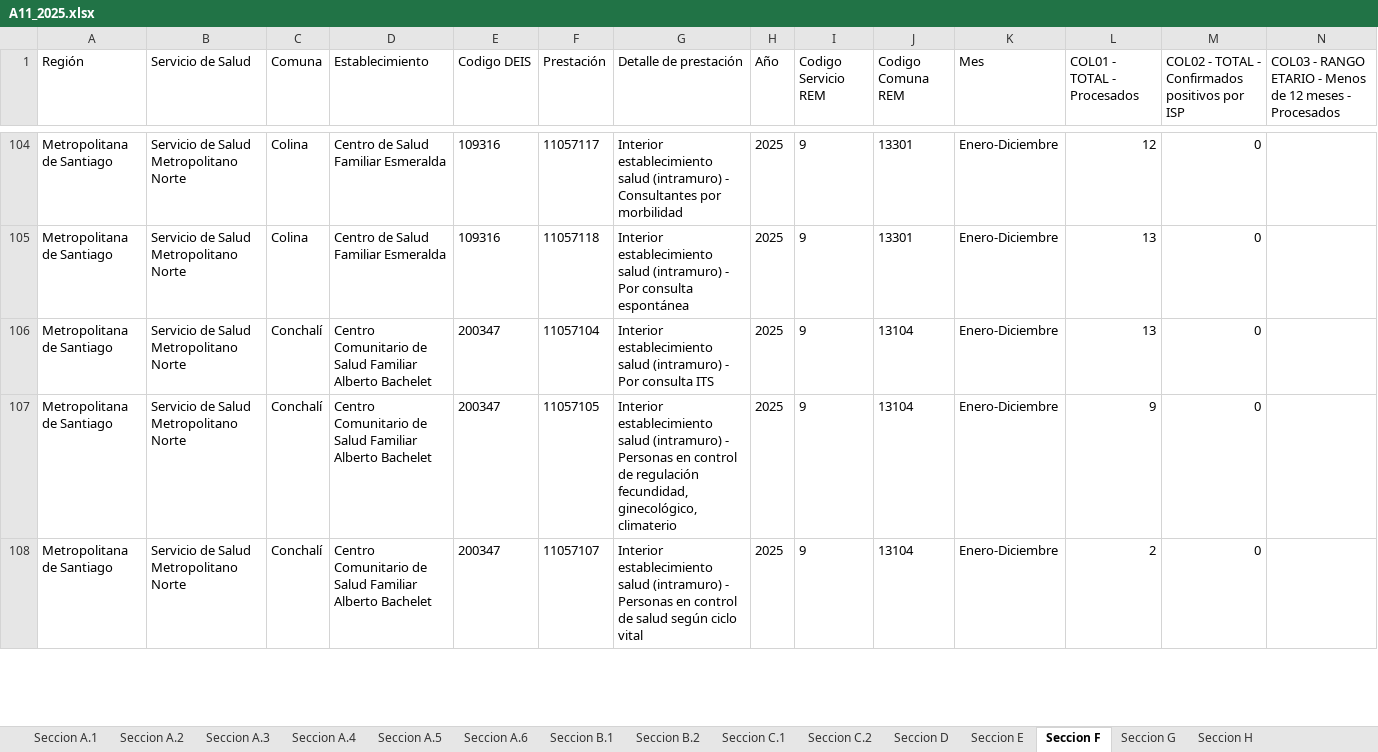
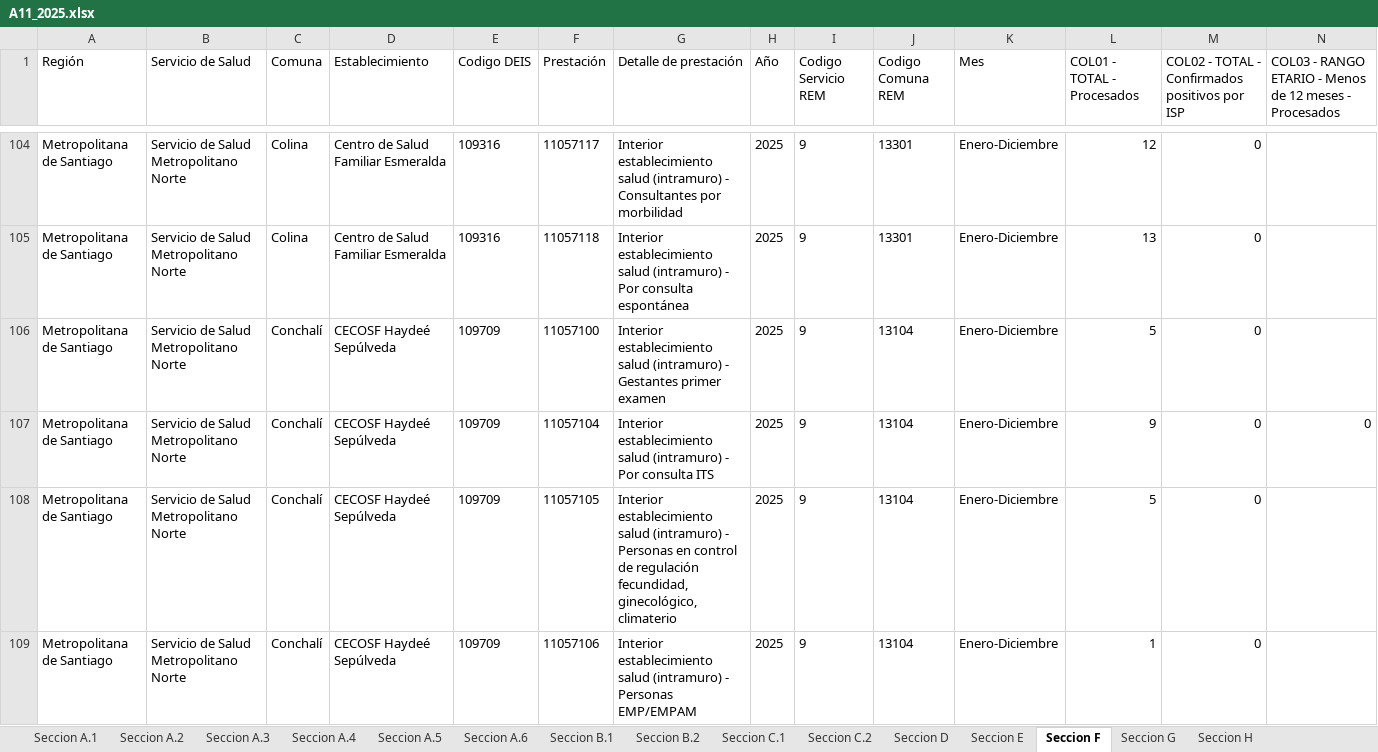
Before and after one commit to santiagofh/REM-VIH, an Excel workbook: 2025/salida/A11_2025.xlsx, sheet Seccion F, drawn as a sheet; only a part is shown, gaps mark what is left out; the shorter side is filled out with more unchanged rows; values as stored, in another font and other column widths than the file's, no borders; rows hold the shown columns only; the diff covers the shown part only; the diff names each change by its address in the sheet, - before the commit and + after, or states it on an @@ line.

```diff
--- a/2025/salida/A11_2025.xlsx (sheet Seccion F)
+++ b/2025/salida/A11_2025.xlsx (sheet Seccion F)
+row 106: Metropolitana de Santiago | Servicio de Salud Metropolitano Norte | Conchalí | CECOSF Haydeé Sepúlveda | 109709 | 11057100 | Interior establecimiento salud (intramuro) - Gestantes primer examen | 2025 | 9 | 13104 | Enero-Diciembre | 5 | 0
+row 107: Metropolitana de Santiago | Servicio de Salud Metropolitano Norte | Conchalí | CECOSF Haydeé Sepúlveda | 109709 | 11057104 | Interior establecimiento salud (intramuro) - Por consulta ITS | 2025 | 9 | 13104 | Enero-Diciembre | 9 | 0 | 0
+row 108: Metropolitana de Santiago | Servicio de Salud Metropolitano Norte | Conchalí | CECOSF Haydeé Sepúlveda | 109709 | 11057105 | Interior establecimiento salud (intramuro) - Personas en control de regulación fecundidad, ginecológico, climaterio | 2025 | 9 | 13104 | Enero-Diciembre | 5 | 0
+row 109: Metropolitana de Santiago | Servicio de Salud Metropolitano Norte | Conchalí | CECOSF Haydeé Sepúlveda | 109709 | 11057106 | Interior establecimiento salud (intramuro) - Personas EMP/EMPAM | 2025 | 9 | 13104 | Enero-Diciembre | 1 | 0
```
Also changed, not shown: 2 added rows, 6 removed rows and 122 edited cells elsewhere in this sheet, sheet Seccion A.2, sheet Seccion C.1, sheet Seccion C.2, sheet Seccion A.3, sheet Seccion A.1, sheet Seccion A.5, 8 more sheets, 2025/salida/P11_2025.xlsx, 2025/salida_comparativo_p11/P11_2025_comparativo_mes06_vs_mes12.xlsx, 13 other files.
